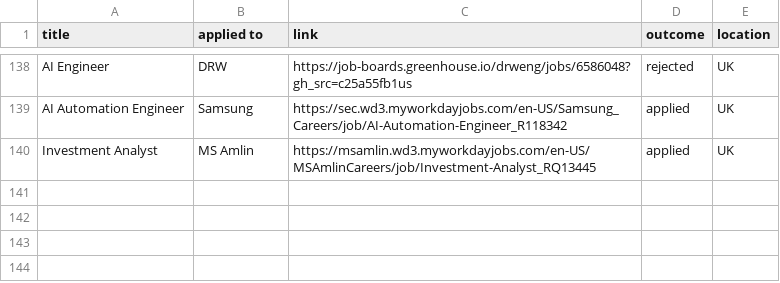
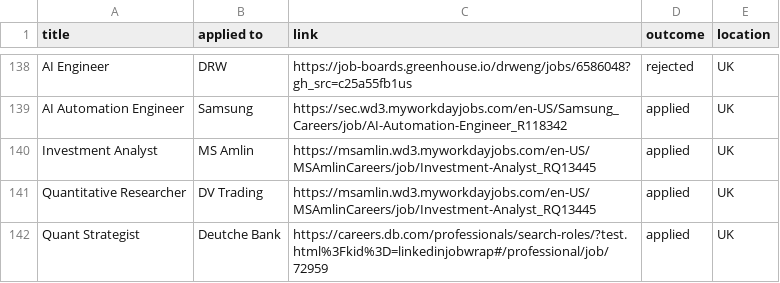
Before and after one commit to ivan020/resume, a CSV file: tracker.csv, drawn as a sheet; only a part is shown, gaps mark what is left out; the diff names each change by its address in the sheet, - before the commit and + after, or states it on an @@ line.

Commit message:
created another application

```diff
--- a/tracker.csv
+++ b/tracker.csv
+row 141: Quantitative Researcher | DV Trading | https://msamlin.wd3.myworkdayjobs.com/en-US/MSAmlinCareers/job/Investment-Analyst_RQ13445 | applied | UK
+row 142: Quant Strategist | Deutche Bank | https://careers.db.com/professionals/search-roles/?test.html%3Fkid%3D=linkedinjobwrap#/professional/job/72959 | applied | UK
```
